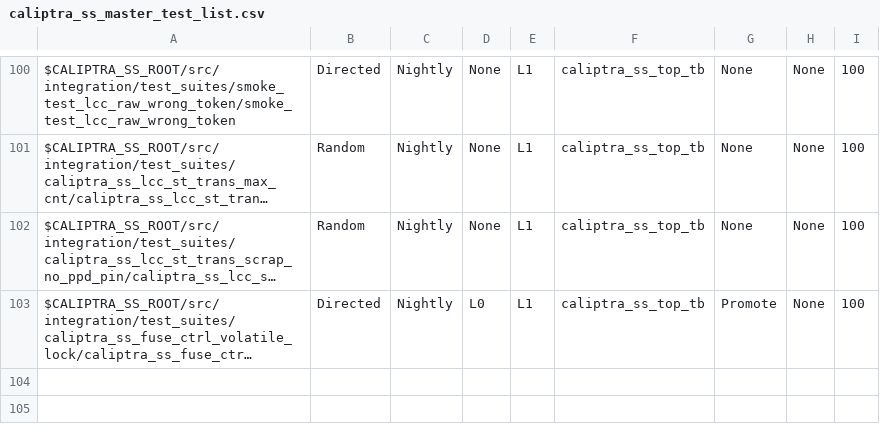
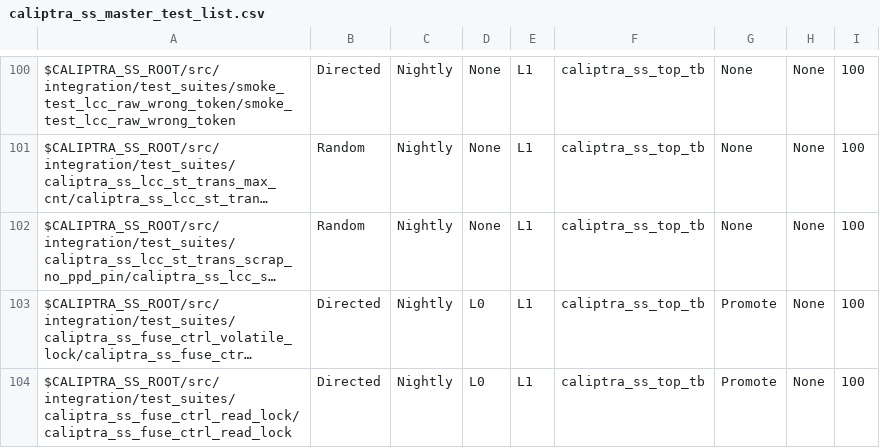
Before and after one commit to chipsalliance/caliptra-ss, a CSV file: src/integration/stimulus/testsuites/caliptra_ss_master_test_list.csv, drawn as a sheet; only a part is shown, gaps mark what is left out; long unchanged cells end in …; the diff names each change by its address in the sheet, - before the commit and + after, or states it on an @@ line.

Commit message:
[fuse_ctrl, test] caliptra_ss_fuse_ctrl_read_lock
Signed-off-by: Andrea Caforio <andrea.caforio@lowrisc.org>

```diff
--- a/src/integration/stimulus/testsuites/caliptra_ss_master_test_list.csv
+++ b/src/integration/stimulus/testsuites/caliptra_ss_master_test_list.csv
+row 104: $CALIPTRA_SS_ROOT/src/integration/test_suites/caliptra_ss_fuse_ctrl_read_lock/caliptra_ss_fuse_ctrl_read_lock | Directed | Nightly | L0 | L1 | caliptra_ss_top_tb | Promote | None | 100
```
Also changed, not shown: 6 other files.
